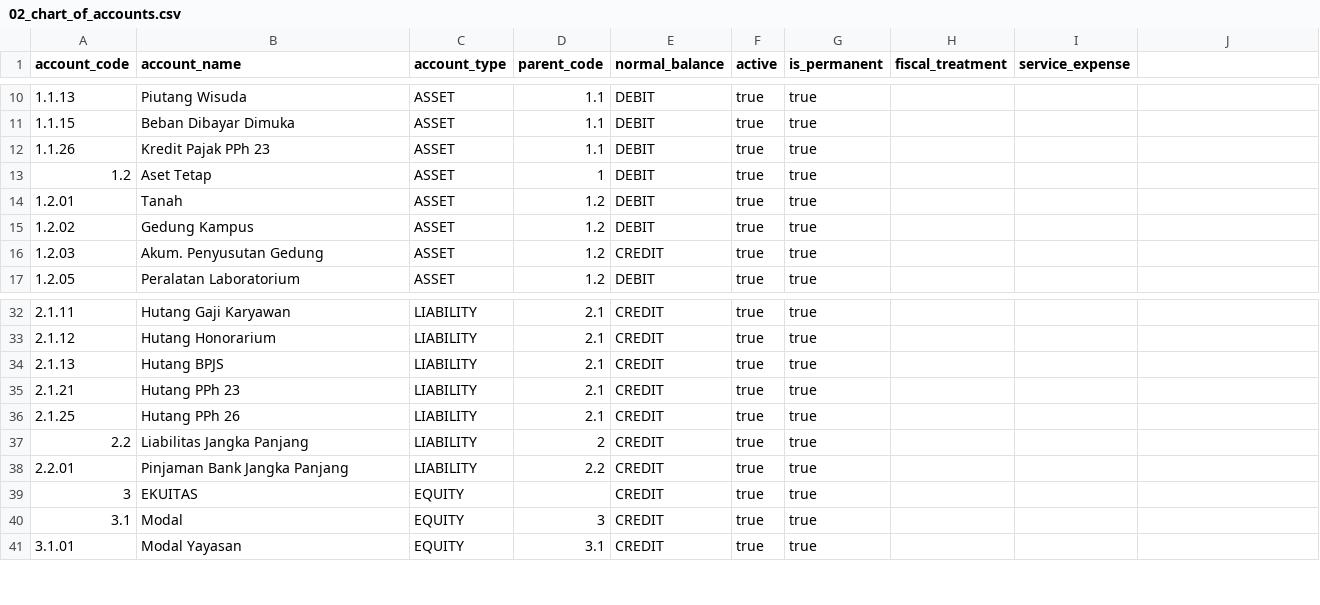
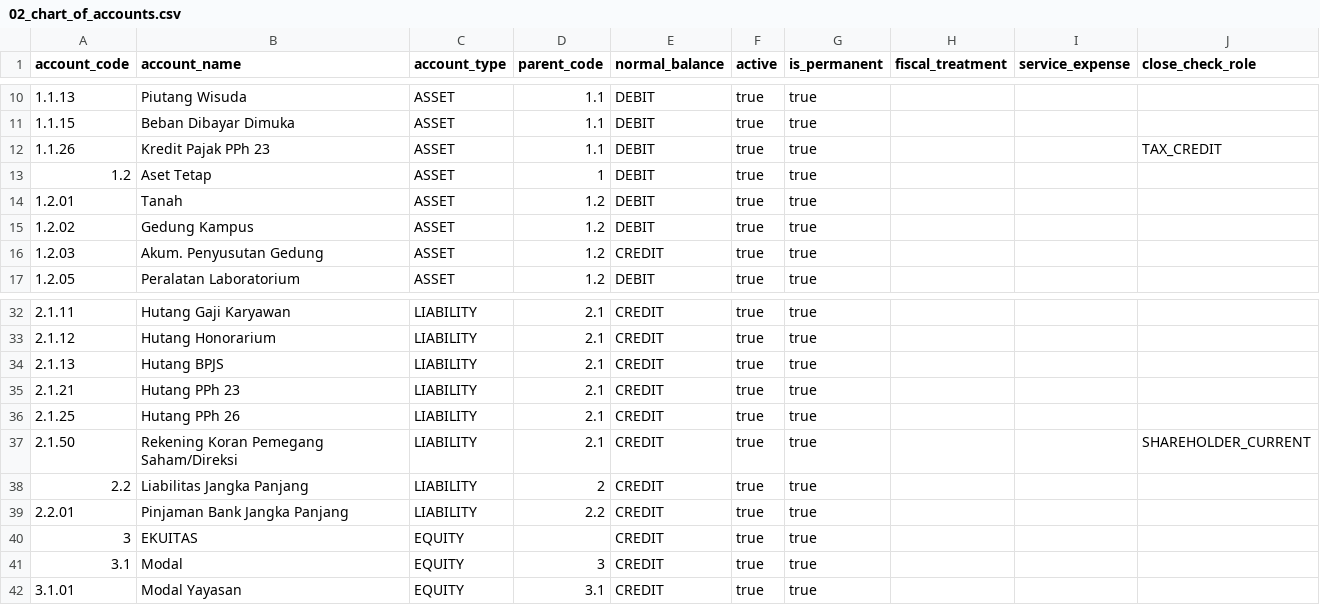
Before and after one commit to artivisi/balaka, a CSV file: industry-seed/campus/seed-data/02_chart_of_accounts.csv, drawn as a sheet; only a part is shown, gaps mark what is left out; the diff names each change by its address in the sheet, - before the commit and + after, or states it on an @@ line.

```diff
--- a/industry-seed/campus/seed-data/02_chart_of_accounts.csv
+++ b/industry-seed/campus/seed-data/02_chart_of_accounts.csv
-J1: (empty)
+J1: close_check_role
-J12 (close_check_role): (empty)
+J12 (close_check_role): TAX_CREDIT
+row 37: 2.1.50 | Rekening Koran Pemegang Saham/Direksi | LIABILITY | 2.1 | CREDIT | true | true |  |  | SHAREHOLDER_CURRENT
```
Also changed, not shown: industry-seed/coffee-shop/seed-data/02_chart_of_accounts.csv, industry-seed/it-service/seed-data/02_chart_of_accounts.csv, 48 other files.
